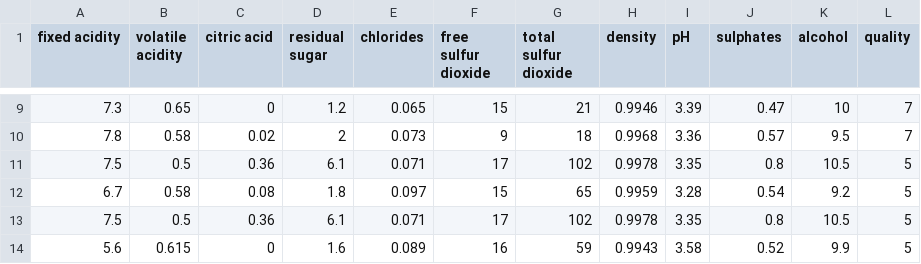
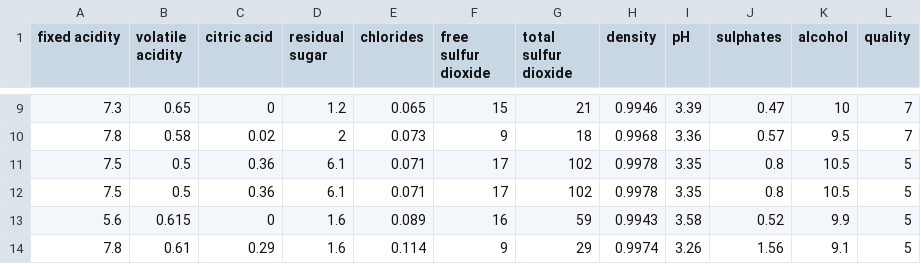
Before and after one commit to ina-uzu/ML_DDaRaHaGi, a CSV file: winequality-red.csv, drawn as a sheet; only a part is shown, gaps mark what is left out; the shorter side is filled out with more unchanged rows; the diff names each change by its address in the sheet, - before the commit and + after, or states it on an @@ line.

```diff
--- a/winequality-red.csv
+++ b/winequality-red.csv
-row 12: 6.7 | 0.58 | 0.08 | 1.8 | 0.097 | 15 | 65 | 0.9959 | 3.28 | 0.54 | 9.2 | 5
```
Also changed, not shown: bill_authentication.csv, 3 other files.
